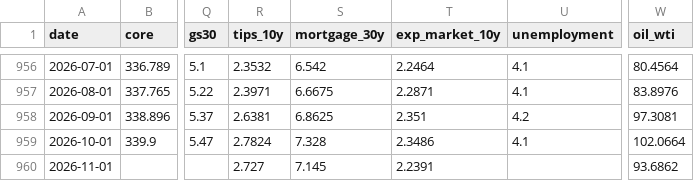
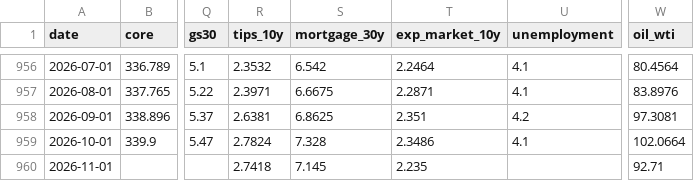
Before and after one commit to ppc1004/us_economic_forecast, a CSV file: data/extra_series.csv, drawn as a sheet; only a part is shown, gaps mark what is left out; the diff names each change by its address in the sheet, - before the commit and + after, or states it on an @@ line.

```diff
--- a/data/extra_series.csv
+++ b/data/extra_series.csv
-R960 (tips_10y): 2.727
+R960 (tips_10y): 2.7418
-T960 (exp_market_10y): 2.2391
+T960 (exp_market_10y): 2.235
-W960 (oil_wti): 93.6862
+W960 (oil_wti): 92.71
```
Also changed, not shown: data/combined_forecast.csv, 3 other files.
